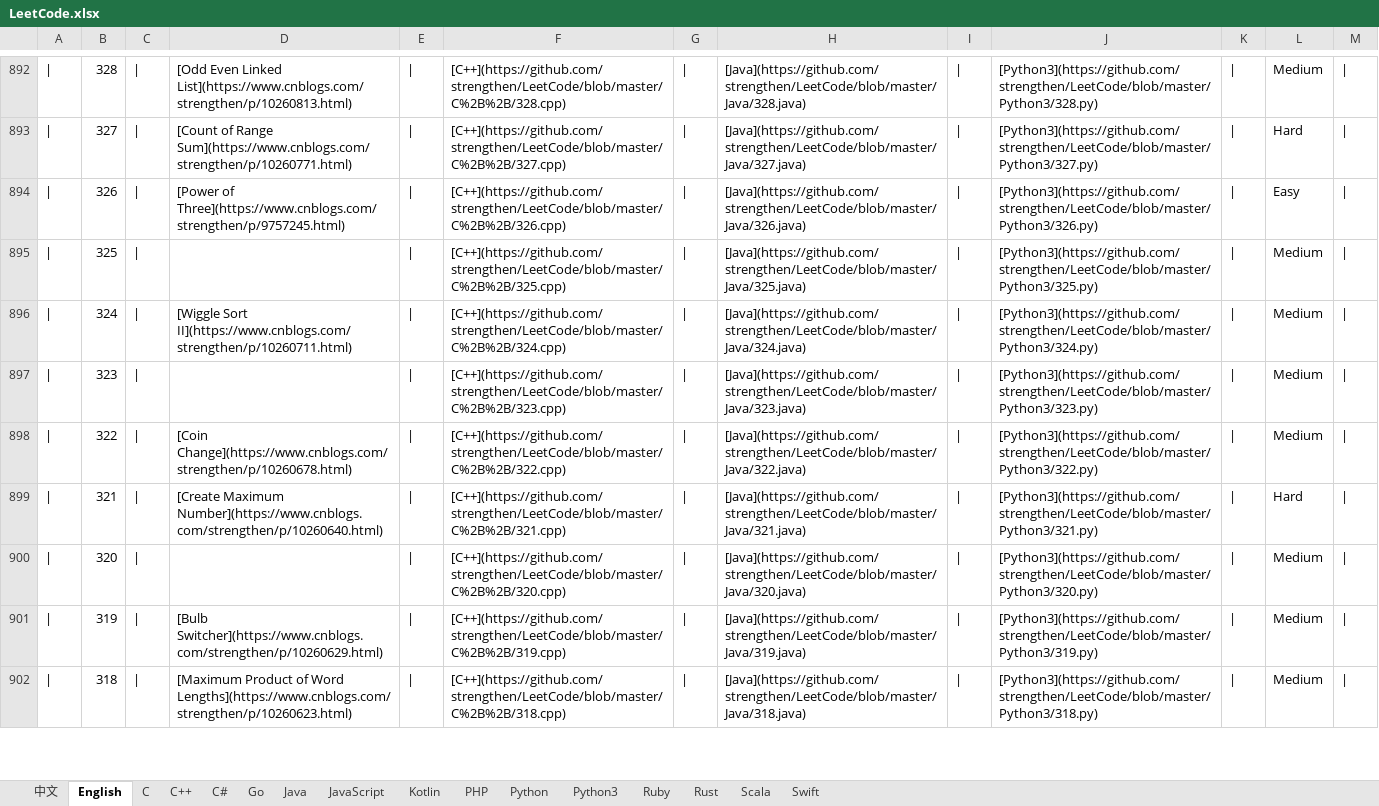
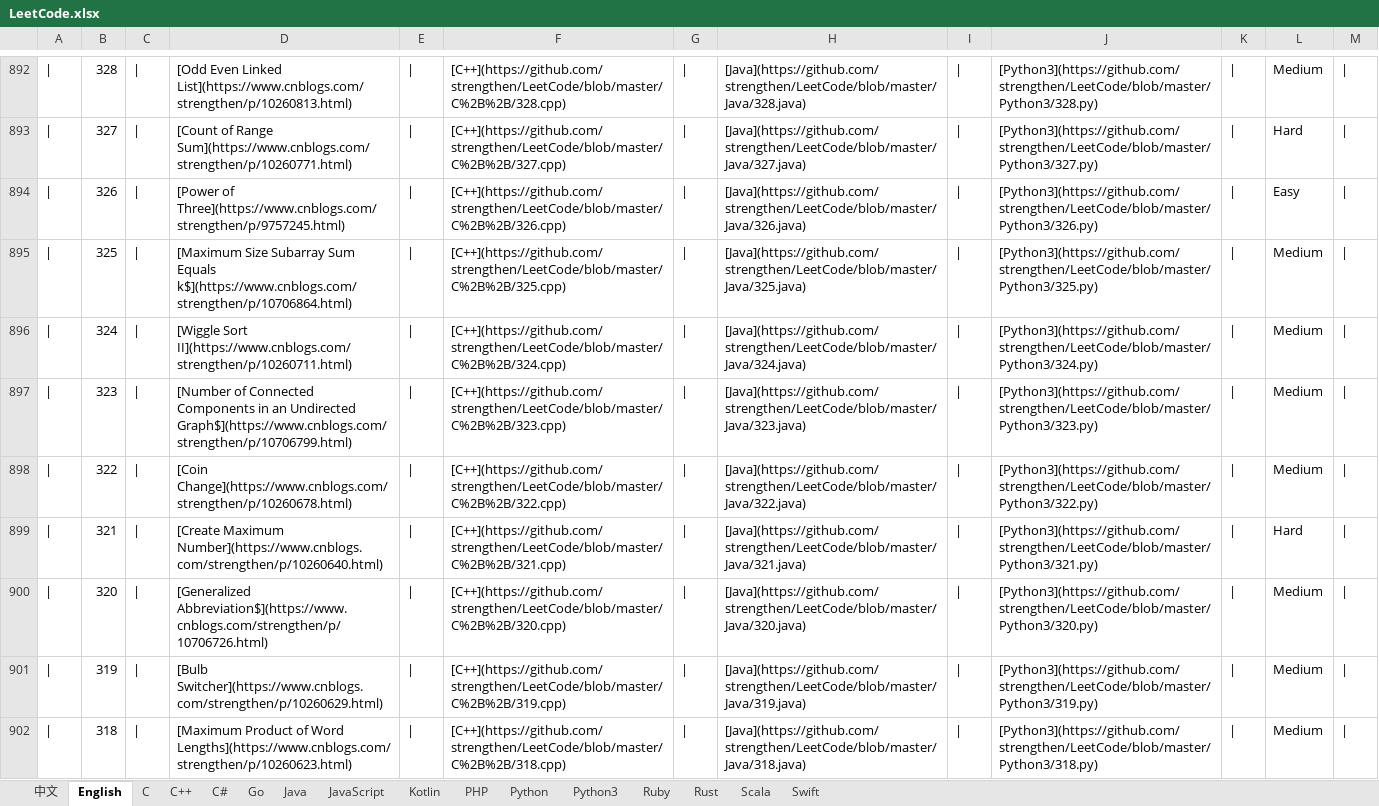
Before and after one commit to strengthen/LeetCode, an Excel workbook: MD/Image/LeetCode.xlsx, sheet English, drawn as a sheet; only a part is shown, gaps mark what is left out; values as stored, in another font and other column widths than the file's, no borders; the diff covers the shown part only; the diff names each change by its address in the sheet, - before the commit and + after, or states it on an @@ line.

```diff
--- a/MD/Image/LeetCode.xlsx (sheet English)
+++ b/MD/Image/LeetCode.xlsx (sheet English)
-D895: (empty)
+D895: [Maximum Size Subarray Sum Equals k$](https://www.cnblogs.com/strengthen/p/10706864.html)
-D897: (empty)
+D897: [Number of Connected Components in an Undirected Graph$](https://www.cnblogs.com/strengthen/p/10706799.html)
-D900: (empty)
+D900: [Generalized Abbreviation$](https://www.cnblogs.com/strengthen/p/10706726.html)
```
Also changed, not shown: 55 edited cells elsewhere in this sheet, 2 other files.
